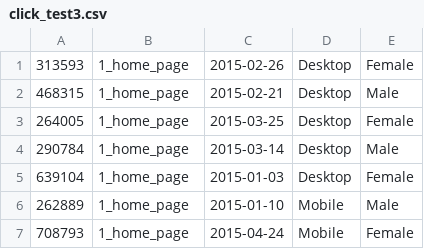
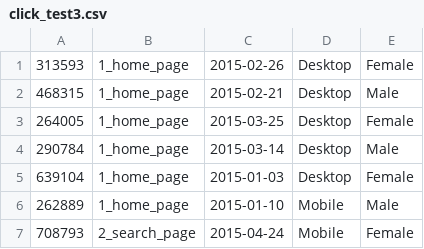
Before and after one commit to timurcloud/data, a CSV file: click_test3.csv, drawn as a sheet.

Commit message:
Update click_test3.csv

```diff
--- a/click_test3.csv
+++ b/click_test3.csv
@@ -6,2 +6,2 @@
 262889,1_home_page,2015-01-10,Mobile,Male
-708793,1_home_page,2015-04-24,Mobile,Female
+708793,2_search_page,2015-04-24,Mobile,Female
```
